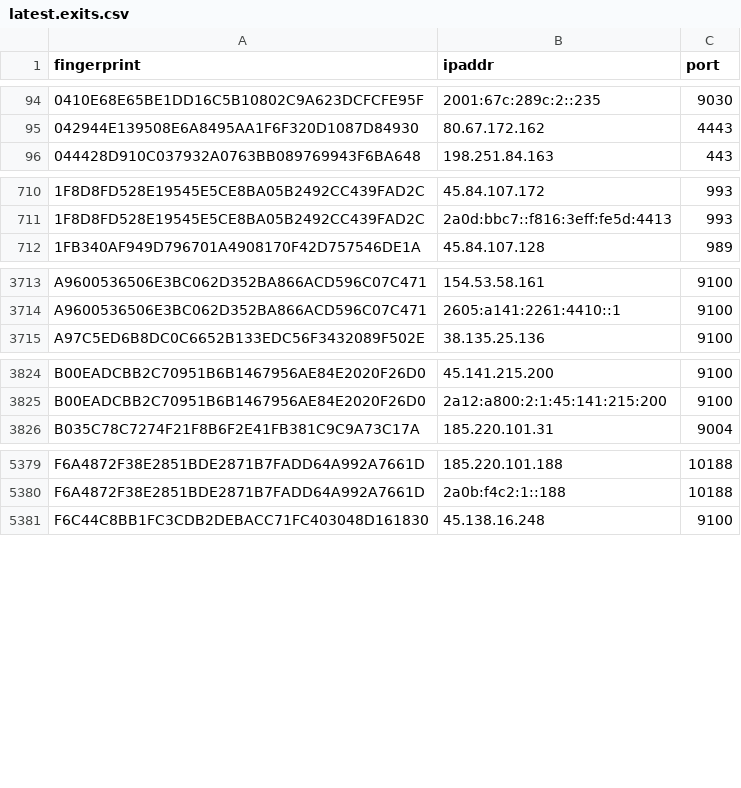
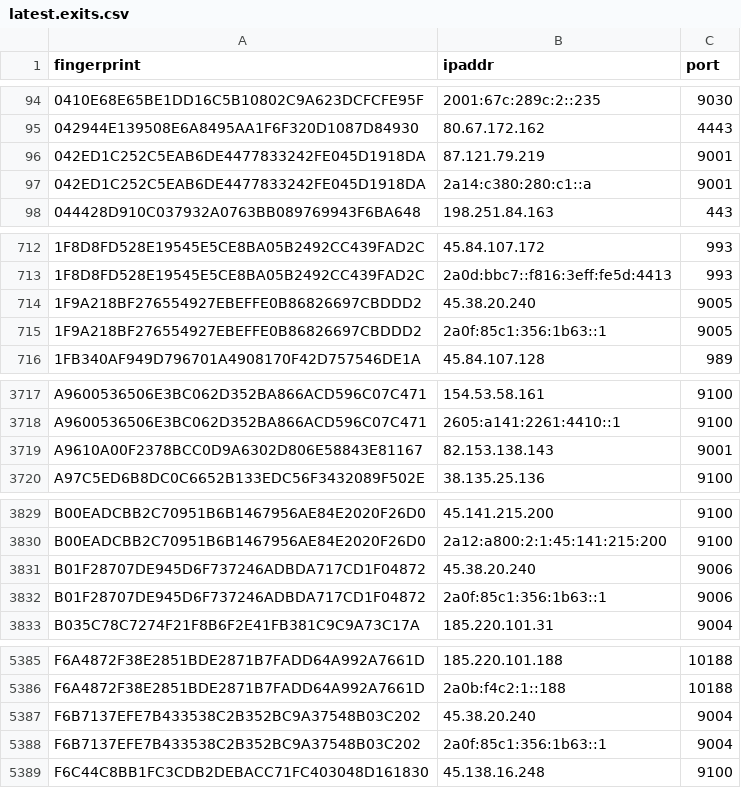
Before and after one commit to sec-js/tor-nodes, a CSV file: latest.exits.csv, drawn as a sheet; only a part is shown, gaps mark what is left out; the diff covers the shown part only; the diff names each change by its address in the sheet, - before the commit and + after, or states it on an @@ line.

```diff
--- a/latest.exits.csv
+++ b/latest.exits.csv
+row 96: 042ED1C252C5EAB6DE4477833242FE045D1918DA | 87.121.79.219 | 9001
+row 97: 042ED1C252C5EAB6DE4477833242FE045D1918DA | 2a14:c380:280:c1::a | 9001
+row 714: 1F9A218BF276554927EBEFFE0B86826697CBDDD2 | 45.38.20.240 | 9005
+row 715: 1F9A218BF276554927EBEFFE0B86826697CBDDD2 | 2a0f:85c1:356:1b63::1 | 9005
+row 3719: A9610A00F2378BCC0D9A6302D806E58843E81167 | 82.153.138.143 | 9001
+row 3831: B01F28707DE945D6F737246ADBDA717CD1F04872 | 45.38.20.240 | 9006
+row 3832: B01F28707DE945D6F737246ADBDA717CD1F04872 | 2a0f:85c1:356:1b63::1 | 9006
+row 5387: F6B7137EFE7B433538C2B352BC9A37548B03C202 | 45.38.20.240 | 9004
+row 5388: F6B7137EFE7B433538C2B352BC9A37548B03C202 | 2a0f:85c1:356:1b63::1 | 9004
```
Also changed, not shown: 1 added row, 2 removed rows and 1 edited cell elsewhere in this file, latest.all.csv, latest.guards.csv.
